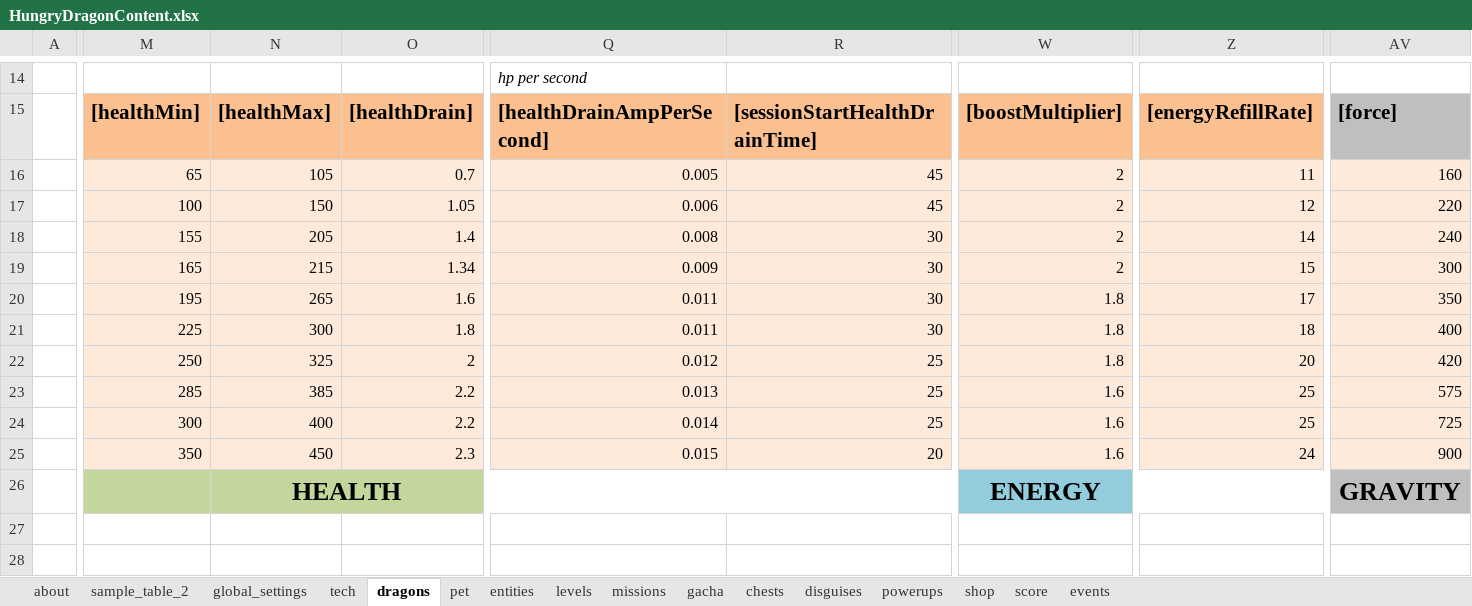
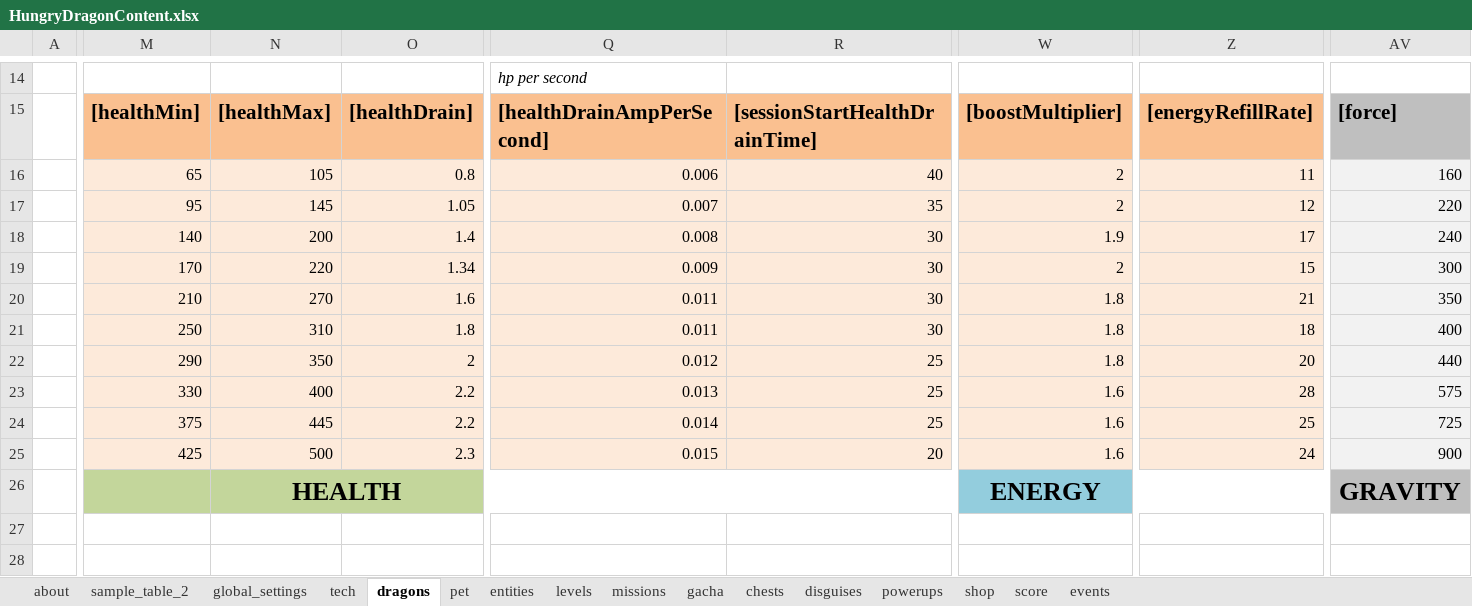
Before and after one commit to nam27062002/hello, an Excel workbook: Docs/Content/HungryDragonContent.xlsx, sheet dragons, drawn as a sheet; only a part is shown, gaps mark what is left out; values as stored, in another font and other column widths than the file's, no borders; conditional formats and table styles not drawn; the diff covers the shown part only; the diff names each change by its address in the sheet, - before the commit and + after, or states it on an @@ line.

Commit message:
"Final" (ehem,ehem....) dragon HP values (min,max,drains...), energy values and speed. Also, reduced critical bonus
Former-commit-id: 7b17f3c4f6fe03c1deda293e7ecb72ebc1d2c79b

```diff
--- a/Docs/Content/HungryDragonContent.xlsx (sheet dragons)
+++ b/Docs/Content/HungryDragonContent.xlsx (sheet dragons)
-O16: 0.7
+O16: 0.8
-Q16: 0.005
+Q16: 0.006
-R16: 45
+R16: 40
-M17: 100
+M17: 95
-N17: 150
+N17: 145
-Q17: 0.006
+Q17: 0.007
-R17: 45
+R17: 35
-M18: 155
+M18: 140
-N18: 205
+N18: 200
-W18: 2
+W18: 1.9
-Z18: 14
+Z18: 17
-M19: 165
+M19: 170
-N19: 215
+N19: 220
-M20: 195
+M20: 210
-N20: 265
+N20: 270
-Z20: 17
+Z20: 21
-M21: 225
+M21: 250
-N21: 300
+N21: 310
-M22: 250
+M22: 290
-N22: 325
+N22: 350
-AV22: 420
+AV22: 440
-M23: 285
+M23: 330
-N23: 385
+N23: 400
-Z23: 25
+Z23: 28
-M24: 300
+M24: 375
-N24: 400
+N24: 445
-M25: 350
+M25: 425
-N25: 450
+N25: 500
-AV26:AZ26 merged
+AV26:BA26 merged
```
Also changed, not shown: 2 edited cells and cell formats elsewhere in this sheet, 4 other files.
